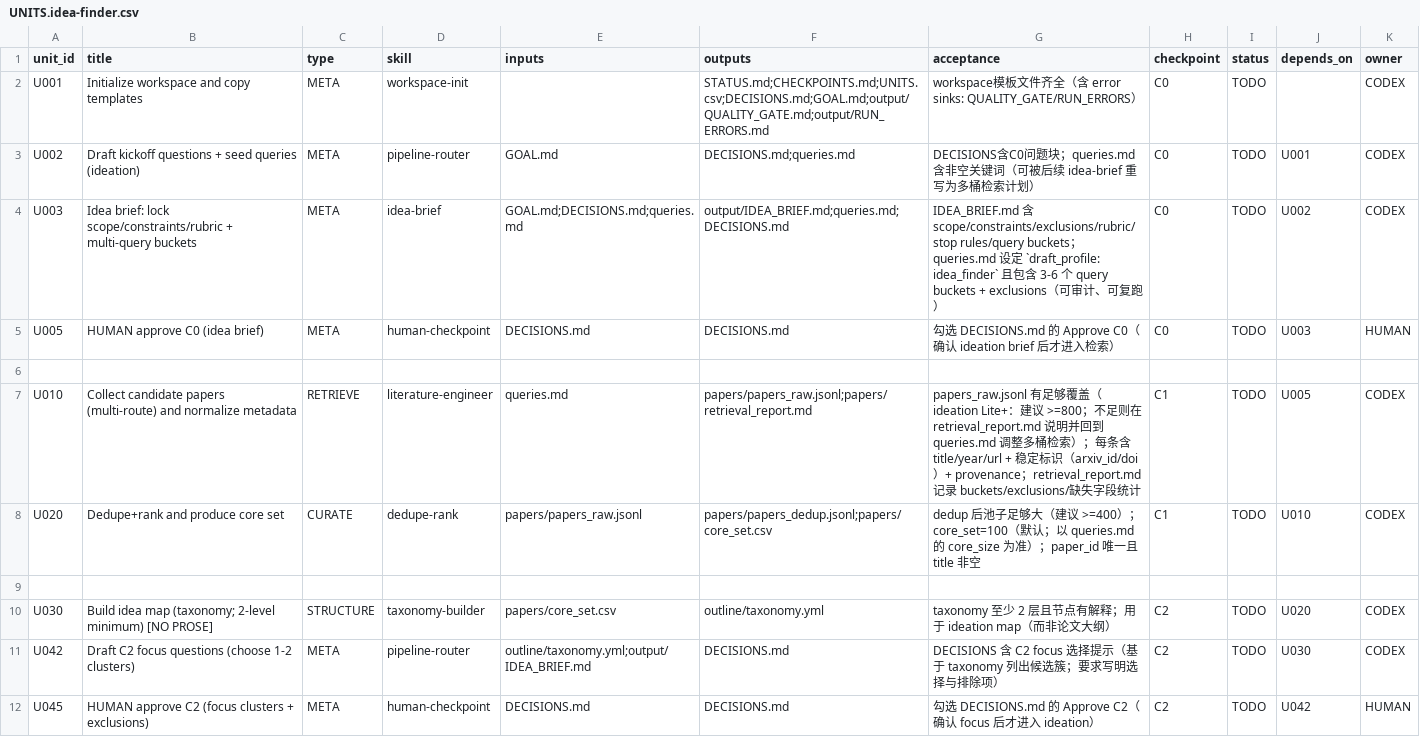
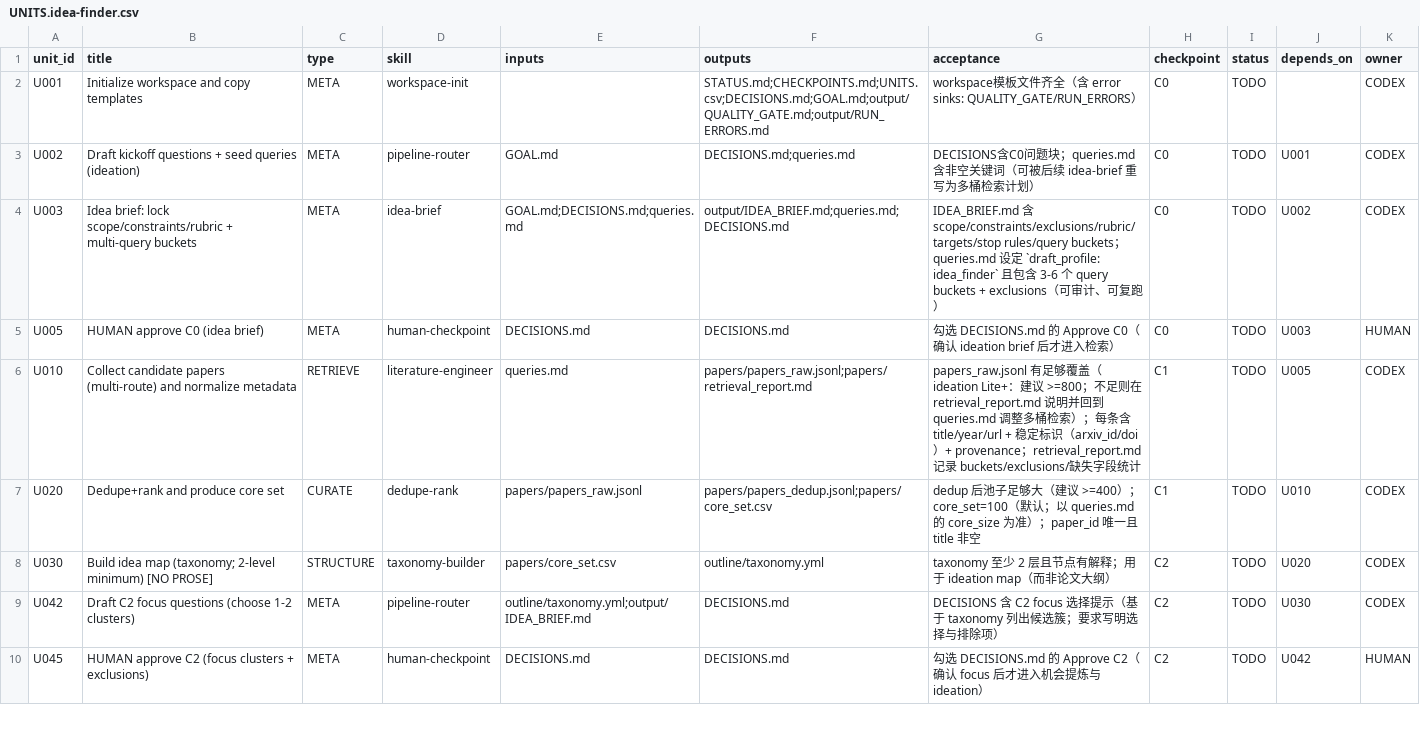
Before and after one commit to songjinghe/research-units-pipeline-skills, a CSV file: templates/UNITS.idea-finder.csv, drawn as a sheet; only a part is shown; the diff covers the shown part only.

Commit message:
feat: Implement a structured ideation pipeline with new skills for idea generation, screening, and expansion.

```diff
--- a/templates/UNITS.idea-finder.csv
+++ b/templates/UNITS.idea-finder.csv
@@ -3,10 +3,8 @@ U001,Initialize workspace and copy templates,META,workspace-init,,STATUS.md;CHEC
 U002,Draft kickoff questions + seed queries (ideation),META,pipeline-router,GOAL.md,DECISIONS.md;queries.md,DECISIONS含C0问题块；queries.md 含非空关键词（可被后续 idea-brief 重写为多桶检索计划）,C0,TODO,U001,CODEX
-U003,Idea brief: lock scope/constraints/rubric + multi-query buckets,META,idea-brief,GOAL.md;DECISIONS.md;queries.md,output/IDEA_BRIEF.md;queries.md;DECISIONS.md,IDEA_BRIEF.md 含 scope/constraints/exclusions/rubric/stop rules/query buckets；queries.md 设定 `draft_profile: idea_finder` 且包含 3-6 个 query buckets + exclusions（可审计、可复跑）,C0,TODO,U002,CODEX
+U003,Idea brief: lock scope/constraints/rubric + multi-query buckets,META,idea-brief,GOAL.md;DECISIONS.md;queries.md,output/IDEA_BRIEF.md;queries.md;DECISIONS.md,IDEA_BRIEF.md 含 scope/constraints/exclusions/rubric/targets/stop rules/query buckets；queries.md 设定 `draft_profile: idea_finder` 且包含 3-6 个 query buckets + exclusions（可审计、可复跑）,C0,TODO,U002,CODEX
 U005,HUMAN approve C0 (idea brief),META,human-checkpoint,DECISIONS.md,DECISIONS.md,勾选 DECISIONS.md 的 Approve C0（确认 ideation brief 后才进入检索）,C0,TODO,U003,HUMAN
-
 U010,Collect candidate papers (multi-route) and normalize metadata,RETRIEVE,literature-engineer,queries.md,papers/papers_raw.jsonl;papers/retrieval_report.md,papers_raw.jsonl 有足够覆盖（ideation Lite+：建议 >=800；不足则在 retrieval_report.md 说明并回到 queries.md 调整多桶检索）；每条含 title/year/url + 稳定标识（arxiv_id/doi）+ provenance；retrieval_report.md 记录 buckets/exclusions/缺失字段统计,C1,TODO,U005,CODEX
 U020,Dedupe+rank and produce core set,CURATE,dedupe-rank,papers/papers_raw.jsonl,papers/papers_dedup.jsonl;papers/core_set.csv,dedup 后池子足够大（建议 >=400）；core_set=100（默认；以 queries.md 的 core_size 为准）；paper_id 唯一且 title 非空,C1,TODO,U010,CODEX
-
 U030,Build idea map (taxonomy; 2-level minimum) [NO PROSE],STRUCTURE,taxonomy-builder,papers/core_set.csv,outline/taxonomy.yml,taxonomy 至少 2 层且节点有解释；用于 ideation map（而非论文大纲）,C2,TODO,U020,CODEX
 U042,Draft C2 focus questions (choose 1-2 clusters),META,pipeline-router,outline/taxonomy.yml;output/IDEA_BRIEF.md,DECISIONS.md,DECISIONS 含 C2 focus 选择提示（基于 taxonomy 列出候选簇；要求写明选择与排除项）,C2,TODO,U030,CODEX
-U045,HUMAN approve C2 (focus clusters + exclusions),META,human-checkpoint,DECISIONS.md,DECISIONS.md,勾选 DECISIONS.md 的 Approve C2（确认 focus 后才进入 ideation）,C2,TODO,U042,HUMAN
+U045,HUMAN approve C2 (focus clusters + exclusions),META,human-checkpoint,DECISIONS.md,DECISIONS.md,勾选 DECISIONS.md 的 Approve C2（确认 focus 后才进入机会提炼与 ideation）,C2,TODO,U042,HUMAN
```
Also changed, not shown: 1 added row, 1 removed row and 38 edited cells elsewhere in this file, 18 other files.
